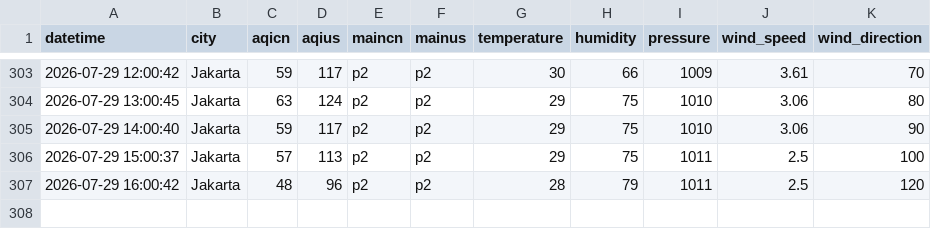
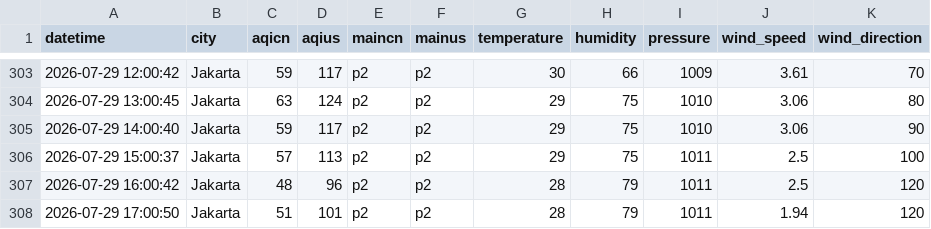
Before and after one commit to FrhnAldi/IQAir, a CSV file: aqicn.csv, drawn as a sheet; only a part is shown, gaps mark what is left out.

```diff
--- a/aqicn.csv
+++ b/aqicn.csv
@@ -307 +307,2 @@ datetime,city,aqicn,aqius,maincn,mainus,temperature,humidity,pressure,wind_speed
 2026-07-29 16:00:42,Jakarta,48,96,p2,p2,28,79,1011,2.5,120
+2026-07-29 17:00:50,Jakarta,51,101,p2,p2,28,79,1011,1.94,120
```
